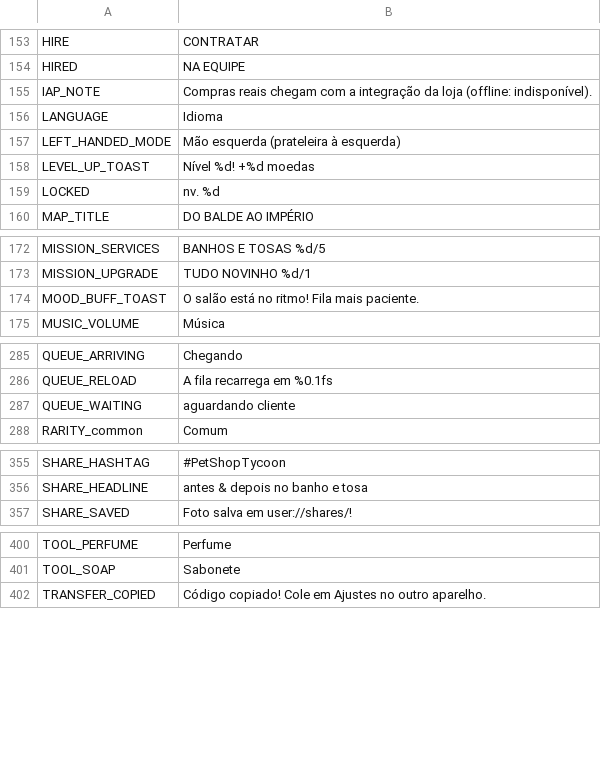
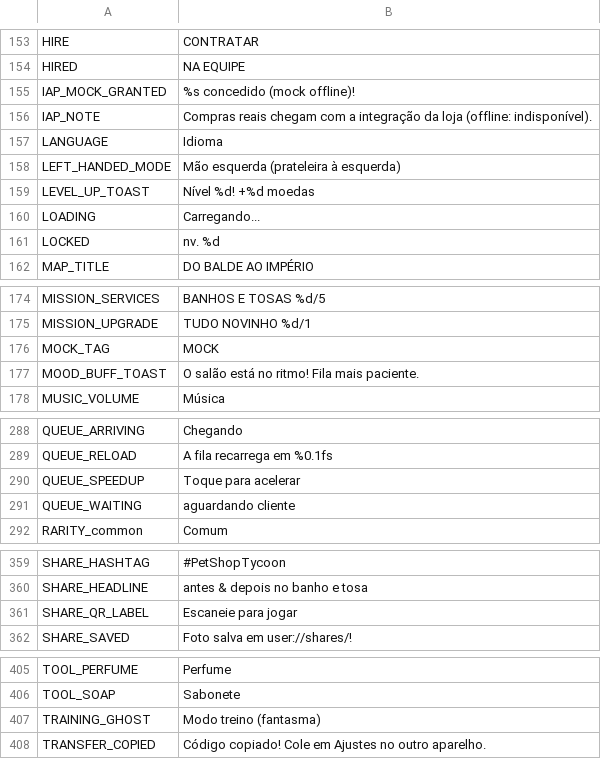
Before and after one commit to berger33/game_idlepet, a CSV file: data/localization/pt_BR.csv, drawn as a sheet; only a part is shown, gaps mark what is left out.

```diff
--- a/data/localization/pt_BR.csv
+++ b/data/localization/pt_BR.csv
@@ -156,2 +156,3 @@ HIRE,CONTRATAR
 HIRED,NA EQUIPE
+IAP_MOCK_GRANTED,%s concedido (mock offline)!,
 IAP_NOTE,Compras reais chegam com a integração da loja (offline: indisponível).
@@ -160,2 +161,3 @@ LEFT_HANDED_MODE,Mão esquerda (prateleira à esquerda)
 LEVEL_UP_TOAST,Nível %d! +%d moedas
+LOADING,Carregando...,
 LOCKED,nv. %d
@@ -175,2 +177,3 @@ MISSION_SERVICES,BANHOS E TOSAS %d/5
 MISSION_UPGRADE,TUDO NOVINHO %d/1
+MOCK_TAG,MOCK,
 MOOD_BUFF_TOAST,O salão está no ritmo! Fila mais paciente.
@@ -288,2 +291,3 @@ QUEUE_ARRIVING,Chegando
 QUEUE_RELOAD,A fila recarrega em %0.1fs
+QUEUE_SPEEDUP,Toque para acelerar
 QUEUE_WAITING,aguardando cliente
@@ -358,2 +362,3 @@ SHARE_HASHTAG,#PetShopTycoon
 SHARE_HEADLINE,antes & depois no banho e tosa
+SHARE_QR_LABEL,Escaneie para jogar,
 SHARE_SAVED,Foto salva em user://shares/!
@@ -405,2 +410,3 @@ TOOL_PERFUME,Perfume
 TOOL_SOAP,Sabonete
+TRAINING_GHOST,Modo treino (fantasma),
 TRANSFER_COPIED,Código copiado! Cole em Ajustes no outro aparelho.
```
Also changed, not shown: data/localization/en_US.csv, data/localization/es_ES.csv, 11 other files.
